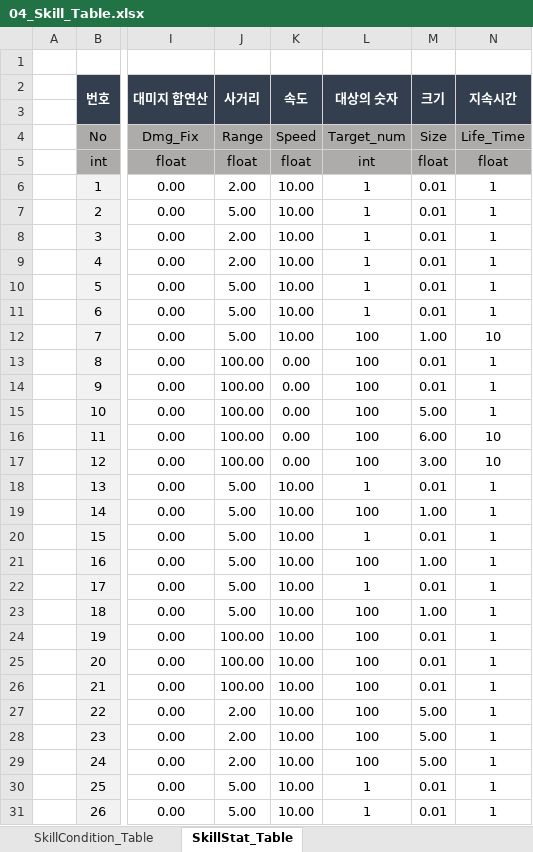
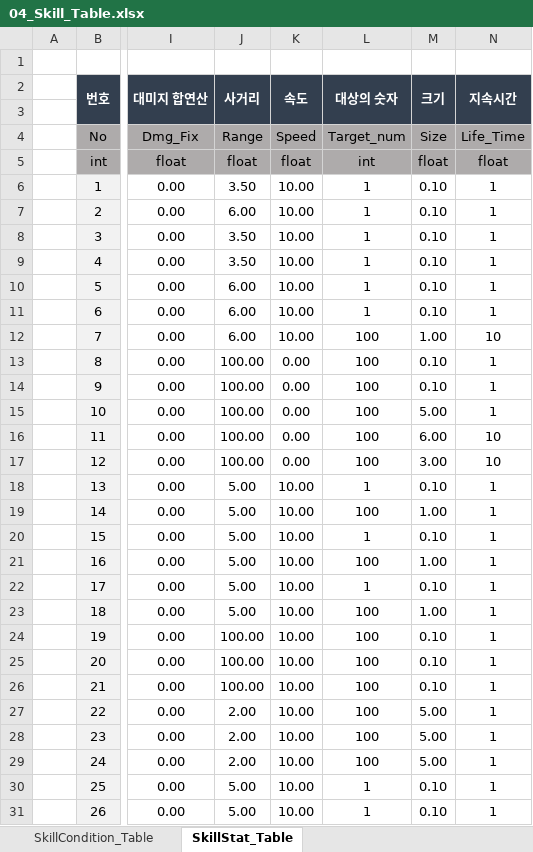
Before and after one commit to kimmk1533/DefensiveDungeon, an Excel workbook: Documents/Table_List/04_Skill_Table.xlsx, sheet SkillStat_Table, drawn as a sheet; only a part is shown, gaps mark what is left out; values as stored, in another font and other column widths than the file's, no borders; the diff covers the shown part only; the diff names each change by its address in the sheet, - before the commit and + after, or states it on an @@ line.

```diff
--- a/Documents/Table_List/04_Skill_Table.xlsx (sheet SkillStat_Table)
+++ b/Documents/Table_List/04_Skill_Table.xlsx (sheet SkillStat_Table)
-J6 (사거리): 2.00
+J6 (사거리): 3.50
-M6:M11 (크기): 0.01
+M6:M11 (크기): 0.10
-J7 (사거리): 5.00
+J7 (사거리): 6.00
-J8:J9 (사거리): 2.00
+J8:J9 (사거리): 3.50
-J10:J12 (사거리): 5.00
+J10:J12 (사거리): 6.00
-M13:M14 (크기): 0.01
+M13:M14 (크기): 0.10
-M18 (크기): 0.01
+M18 (크기): 0.10
-M20 (크기): 0.01
+M20 (크기): 0.10
-M22 (크기): 0.01
+M22 (크기): 0.10
-M24:M26 (크기): 0.01
+M24:M26 (크기): 0.10
-M30:M31 (크기): 0.01
+M30:M31 (크기): 0.10
```
Also changed, not shown: 43 edited cells elsewhere in this sheet, Documents/Table_List/05_BuffCC_Table.xlsx, 1 other file.
